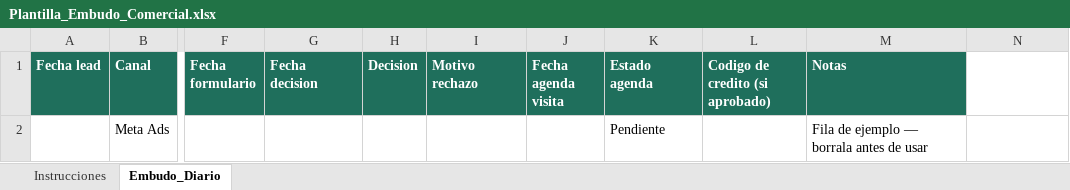
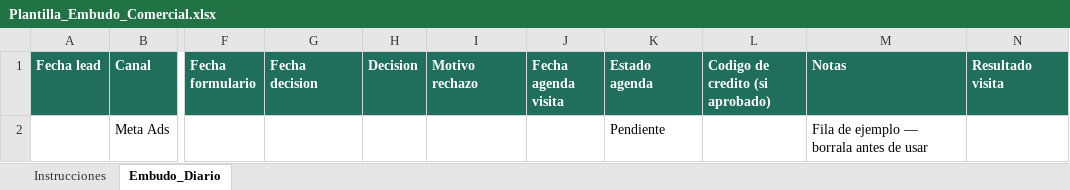
Before and after one commit to RoddosColombia/roddos-bsc-dashboard, an Excel workbook: plantillas/Plantilla_Embudo_Comercial.xlsx, sheet Embudo_Diario, drawn as a sheet; only a part is shown, gaps mark what is left out; values as stored, in another font and other column widths than the file's, no borders; the diff names each change by its address in the sheet, - before the commit and + after, or states it on an @@ line.

```diff
--- a/plantillas/Plantilla_Embudo_Comercial.xlsx (sheet Embudo_Diario)
+++ b/plantillas/Plantilla_Embudo_Comercial.xlsx (sheet Embudo_Diario)
-N1: (empty)
+N1: Resultado visita
-N1 fill: none
+N1 fill: #1F6F5C
```
Also changed, not shown: 4 other files.
